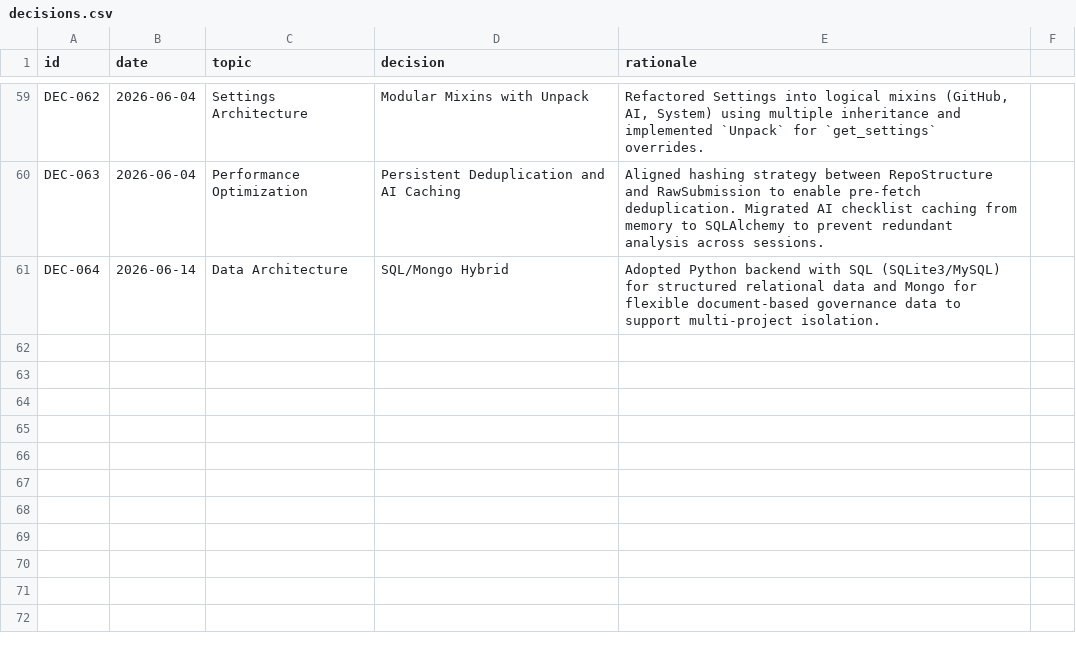
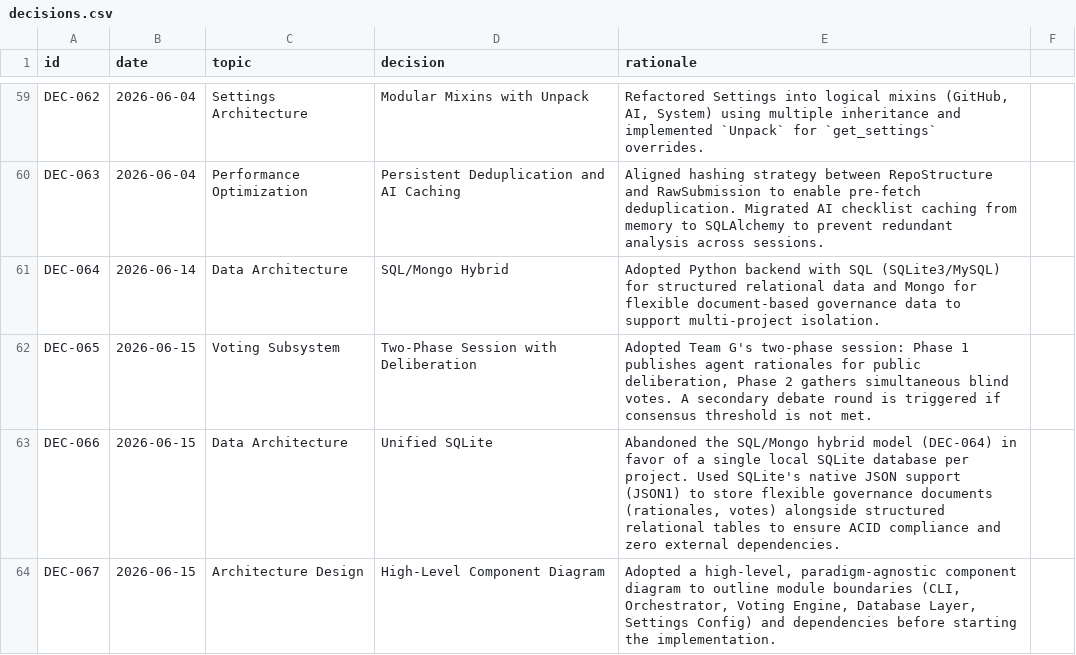
Before and after one commit to suli-g/council-manager, a CSV file: .agents/decisions.csv, drawn as a sheet; only a part is shown, gaps mark what is left out.

```diff
--- a/.agents/decisions.csv
+++ b/.agents/decisions.csv
@@ -61 +61,4 @@ DEC-063;2026-06-04;Performance Optimization;Persistent Deduplication and AI Cach
 DEC-064;2026-06-14;Data Architecture;SQL/Mongo Hybrid;Adopted Python backend with SQL (SQLite3/MySQL) for structured relational data and Mongo for flexible document-based governance data to support multi-project isolation.
+DEC-065;2026-06-15;Voting Subsystem;Two-Phase Session with Deliberation;Adopted Team G's two-phase session: Phase 1 publishes agent rationales for public deliberation, Phase 2 gathers simultaneous blind votes. A secondary debate round is triggered if consensus threshold is not met.
+DEC-066;2026-06-15;Data Architecture;Unified SQLite;Abandoned the SQL/Mongo hybrid model (DEC-064) in favor of a single local SQLite database per project. Used SQLite's native JSON support (JSON1) to store flexible governance documents (rationales, votes) alongside structured relational tables to ensure ACID compliance and zero external dependencies.
+DEC-067;2026-06-15;Architecture Design;High-Level Component Diagram;Adopted a high-level, paradigm-agnostic component diagram to outline module boundaries (CLI, Orchestrator, Voting Engine, Database Layer, Settings Config) and dependencies before starting the implementation.
```
Also changed, not shown: .agents/alternatives.csv, .agents/roadmap.csv, 6 other files.
